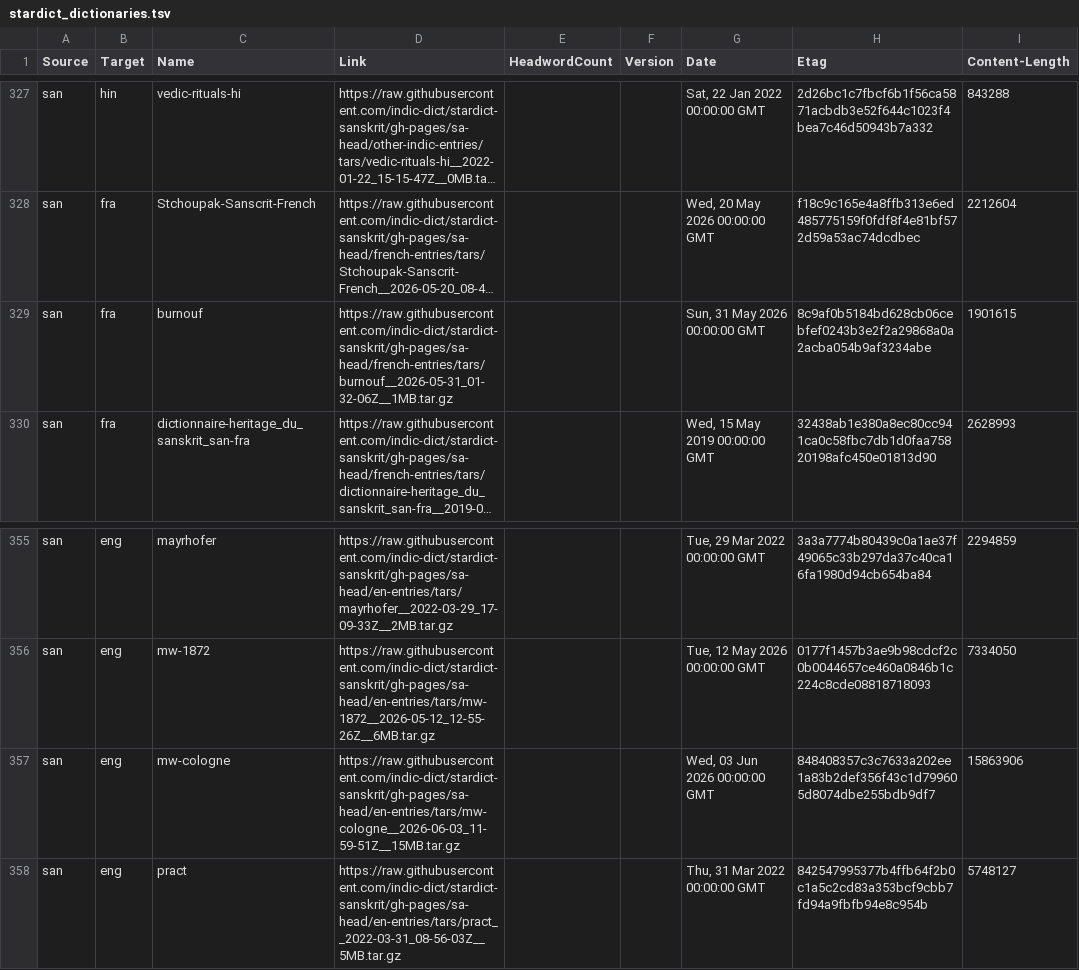
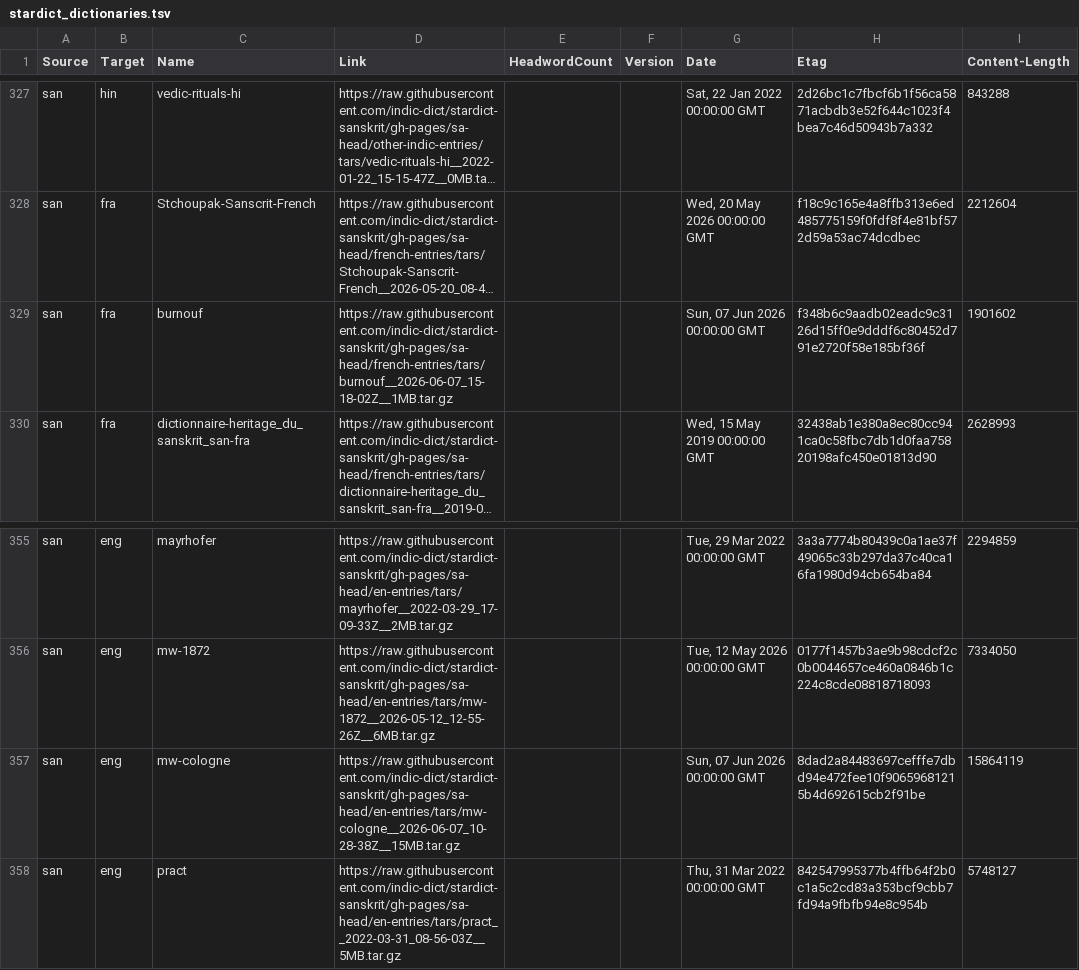
Before and after one commit to drdhaval2785/Stardict-lists, a TSV file: stardict_dictionaries.tsv, drawn as a sheet; only a part is shown, gaps mark what is left out; long unchanged cells end in …; the diff names each change by its address in the sheet, - before the commit and + after, or states it on an @@ line.

Commit message:
regen as of 2026-06-08

```diff
--- a/stardict_dictionaries.tsv
+++ b/stardict_dictionaries.tsv
-D329 (Link): https://raw.githubusercontent.com/indic-dict/stardict-sanskrit/gh-pages/sa-head/french-entries/tars/burnouf__2026-05-31_01-32-06Z__1MB.tar.gz
+D329 (Link): https://raw.githubusercontent.com/indic-dict/stardict-sanskrit/gh-pages/sa-head/french-entries/tars/burnouf__2026-06-07_15-18-02Z__1MB.tar.gz
-G329 (Date): Sun, 31 May 2026 00:00:00 GMT
+G329 (Date): Sun, 07 Jun 2026 00:00:00 GMT
-H329 (Etag): 8c9af0b5184bd628cb06cebfef0243b3e2f2a29868a0a2acba054b9af3234abe
+H329 (Etag): f348b6c9aadb02eadc9c3126d15ff0e9dddf6c80452d791e2720f58e185bf36f
-I329 (Content-Length): 1901615
+I329 (Content-Length): 1901602
-D357 (Link): https://raw.githubusercontent.com/indic-dict/stardict-sanskrit/gh-pages/sa-head/en-entries/tars/mw-cologne__2026-06-03_11-59-51Z__15MB.tar.gz
+D357 (Link): https://raw.githubusercontent.com/indic-dict/stardict-sanskrit/gh-pages/sa-head/en-entries/tars/mw-cologne__2026-06-07_10-28-38Z__15MB.tar.gz
-G357 (Date): Wed, 03 Jun 2026 00:00:00 GMT
+G357 (Date): Sun, 07 Jun 2026 00:00:00 GMT
-H357 (Etag): 848408357c3c7633a202ee1a83b2def356f43c1d799605d8074dbe255bdb9df7
+H357 (Etag): 8dad2a84483697cefffe7dbd94e472fee10f90659681215b4d692615cb2f91be
-I357 (Content-Length): 15863906
+I357 (Content-Length): 15864119
```
